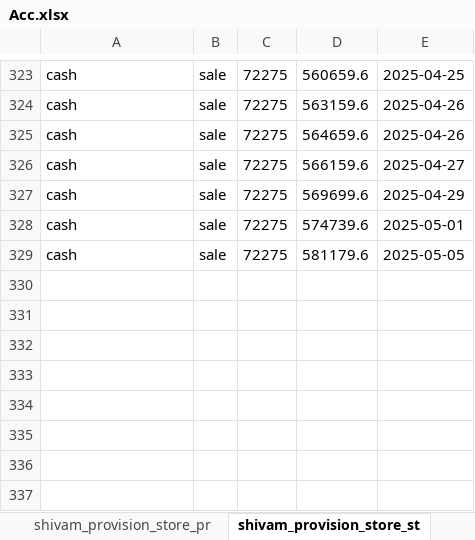
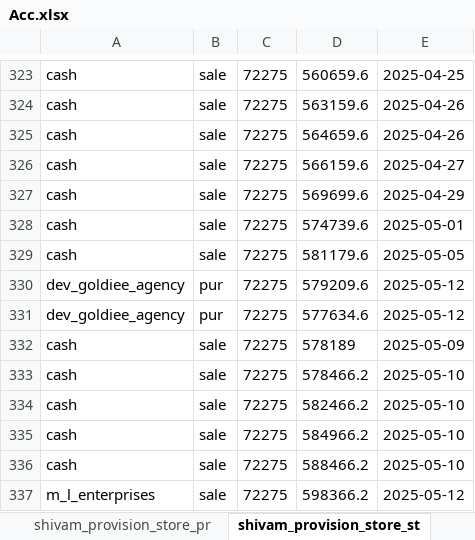
Before and after one commit to Utkarshagrawal1906/Acc, an Excel workbook: Acc.xlsx, sheet shivam_provision_store_st, drawn as a sheet; only a part is shown, gaps mark what is left out; values as stored, in another font and other column widths than the file's, no borders; the diff names each change by its address in the sheet, - before the commit and + after, or states it on an @@ line.

Commit message:
Commit message

```diff
--- a/Acc.xlsx (sheet shivam_provision_store_st)
+++ b/Acc.xlsx (sheet shivam_provision_store_st)
+row 330: dev_goldiee_agency | pur | 72275 | 579209.6 | 2025-05-12
+row 331: dev_goldiee_agency | pur | 72275 | 577634.6 | 2025-05-12
+row 332: cash | sale | 72275 | 578189 | 2025-05-09
+row 333: cash | sale | 72275 | 578466.2 | 2025-05-10
+row 334: cash | sale | 72275 | 582466.2 | 2025-05-10
+row 335: cash | sale | 72275 | 584966.2 | 2025-05-10
+row 336: cash | sale | 72275 | 588466.2 | 2025-05-10
+row 337: m_l_enterprises | sale | 72275 | 598366.2 | 2025-05-12
```
Also changed, not shown: sheet name.
